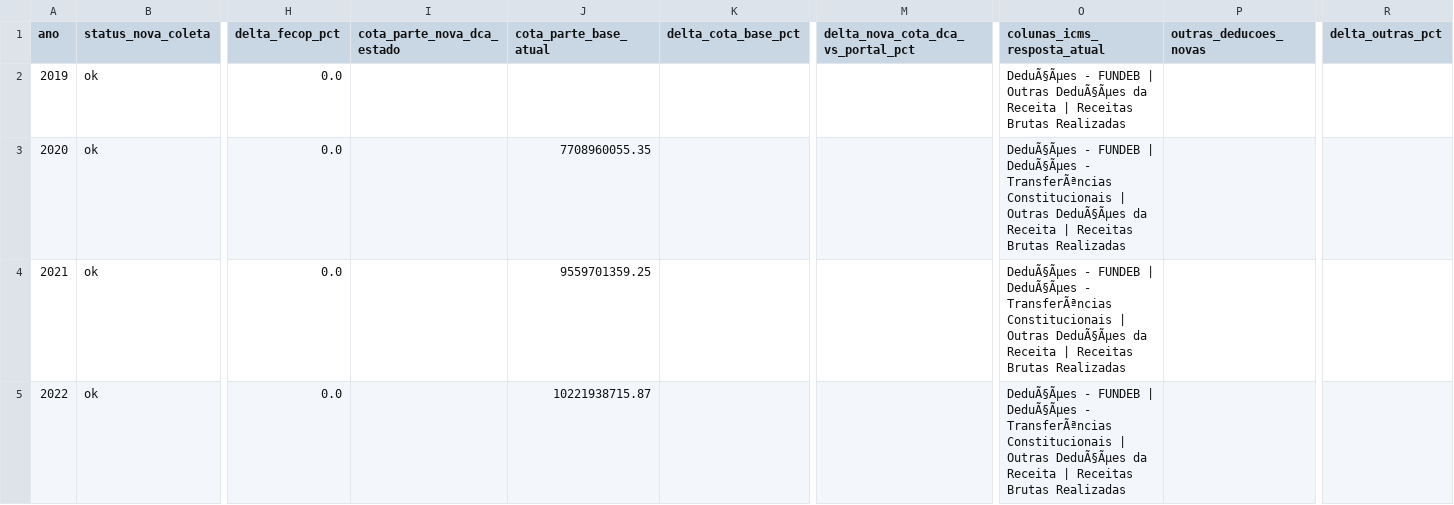
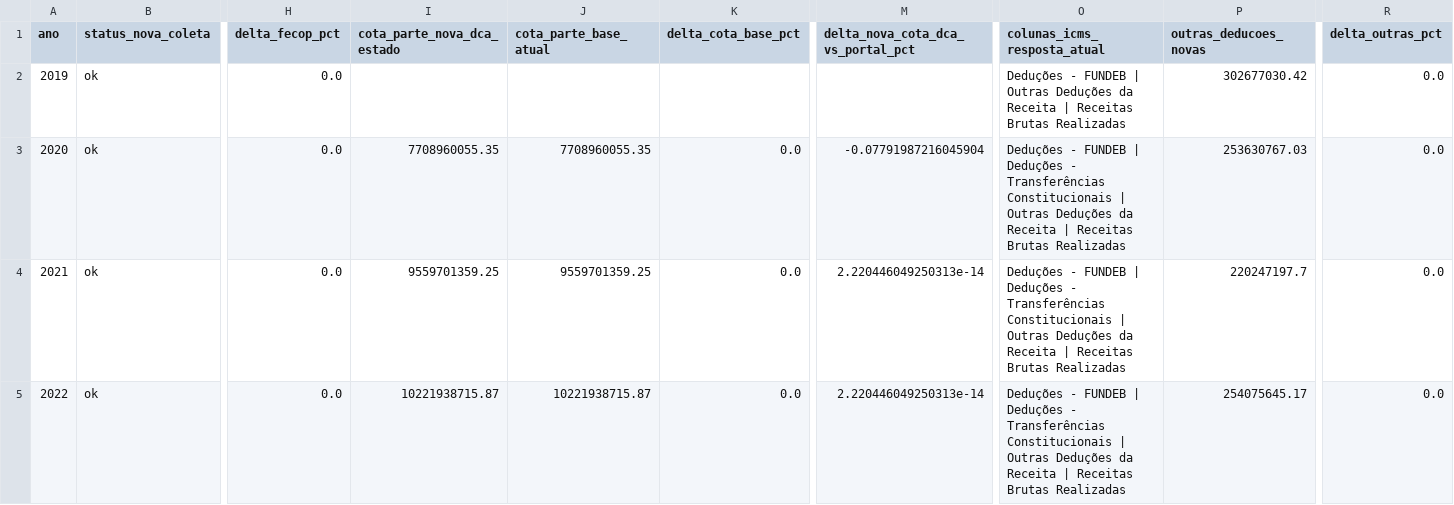
Before and after one commit to EduardoAraujoOx/site-eduardo, a CSV file: data/auditoria-pr-validacao/auditoria-estado-pr-2026-09-29.csv, drawn as a sheet; only a part is shown, gaps mark what is left out; the diff covers the shown part only; the diff names each change by its address in the sheet, - before the commit and + after, or states it on an @@ line.

```diff
--- a/data/auditoria-pr-validacao/auditoria-estado-pr-2026-09-29.csv
+++ b/data/auditoria-pr-validacao/auditoria-estado-pr-2026-09-29.csv
-O2 (colunas_icms_resposta_atual): DeduÃ§Ãµes - FUNDEB | Outras DeduÃ§Ãµes da Receita…
+O2 (colunas_icms_resposta_atual): Deduções - FUNDEB | Outras Deduções da Receita…
-P2 (outras_deducoes_novas): (empty)
+P2 (outras_deducoes_novas): 302677030.42
-R2:R5 (delta_outras_pct): (empty)
+R2:R5 (delta_outras_pct): 0.0
-I3 (cota_parte_nova_dca_estado): (empty)
+I3 (cota_parte_nova_dca_estado): 7708960055.35
-K3:K5 (delta_cota_base_pct): (empty)
+K3:K5 (delta_cota_base_pct): 0.0
-M3: (empty)
+M3: -0.07791987216045904
-O3:O5 (colunas_icms_resposta_atual): DeduÃ§Ãµes - FUNDEB | DeduÃ§Ãµes - TransferÃªncias Constitucionais | Outras DeduÃ§Ãµes da Receita…
+O3:O5 (colunas_icms_resposta_atual): Deduções - FUNDEB | Deduções - Transferências Constitucionais | Outras Deduções da Receita…
-P3 (outras_deducoes_novas): (empty)
+P3 (outras_deducoes_novas): 253630767.03
-I4 (cota_parte_nova_dca_estado): (empty)
+I4 (cota_parte_nova_dca_estado): 9559701359.25
-M4:M5: (empty)
+M4:M5: 2.220446049250313e-14
-P4 (outras_deducoes_novas): (empty)
+P4 (outras_deducoes_novas): 220247197.7
-I5 (cota_parte_nova_dca_estado): (empty)
+I5 (cota_parte_nova_dca_estado): 10221938715.87
-P5 (outras_deducoes_novas): (empty)
+P5 (outras_deducoes_novas): 254075645.17
```
Also changed, not shown: 18 edited cells elsewhere in this file, data/auditoria-pr-validacao/anomalias-cota-parte-pr-2026-09-29.csv, data/auditoria-pr-validacao/anomalias-cota-parte-pr-latest.csv, 11 other files.
